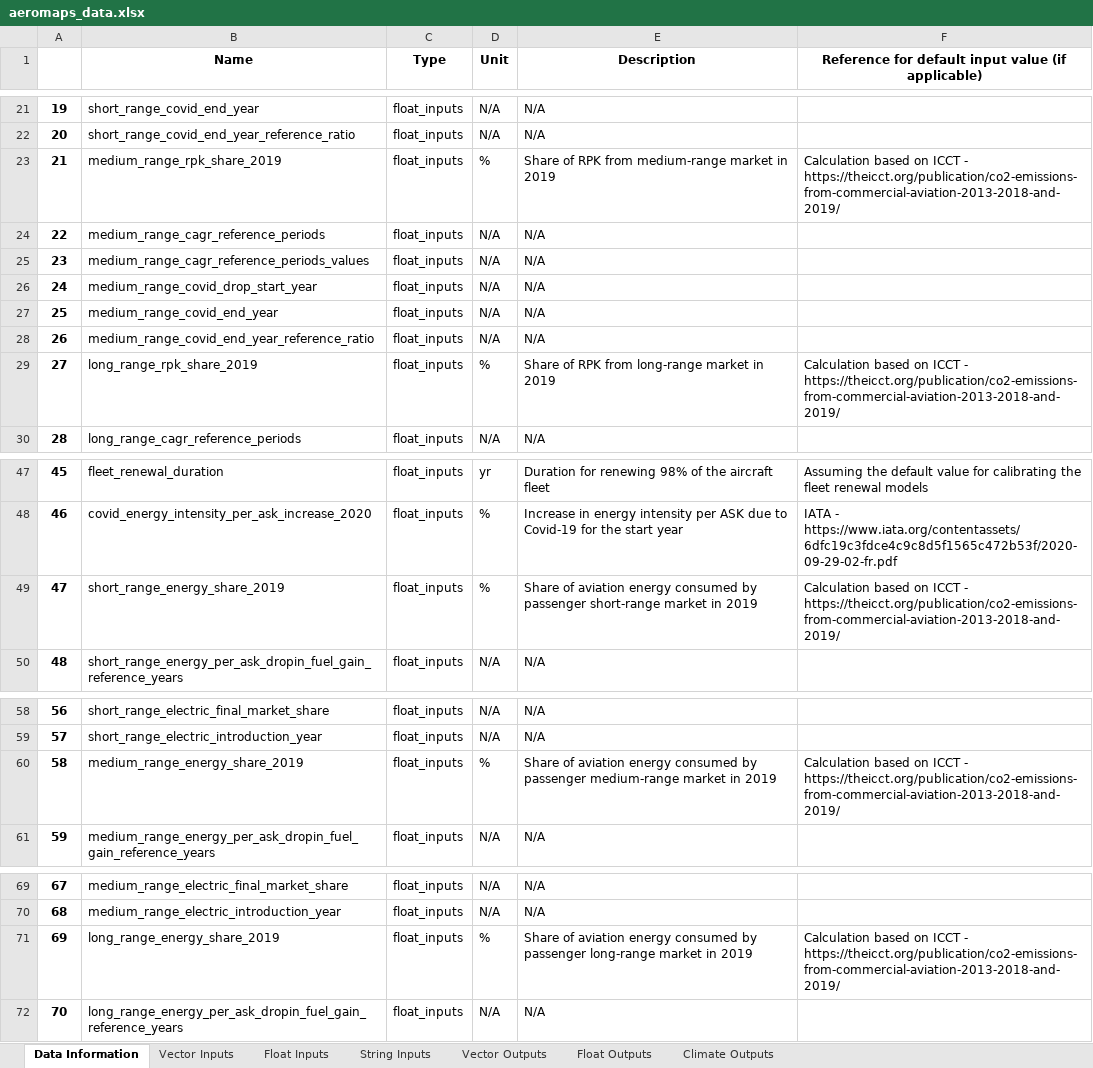
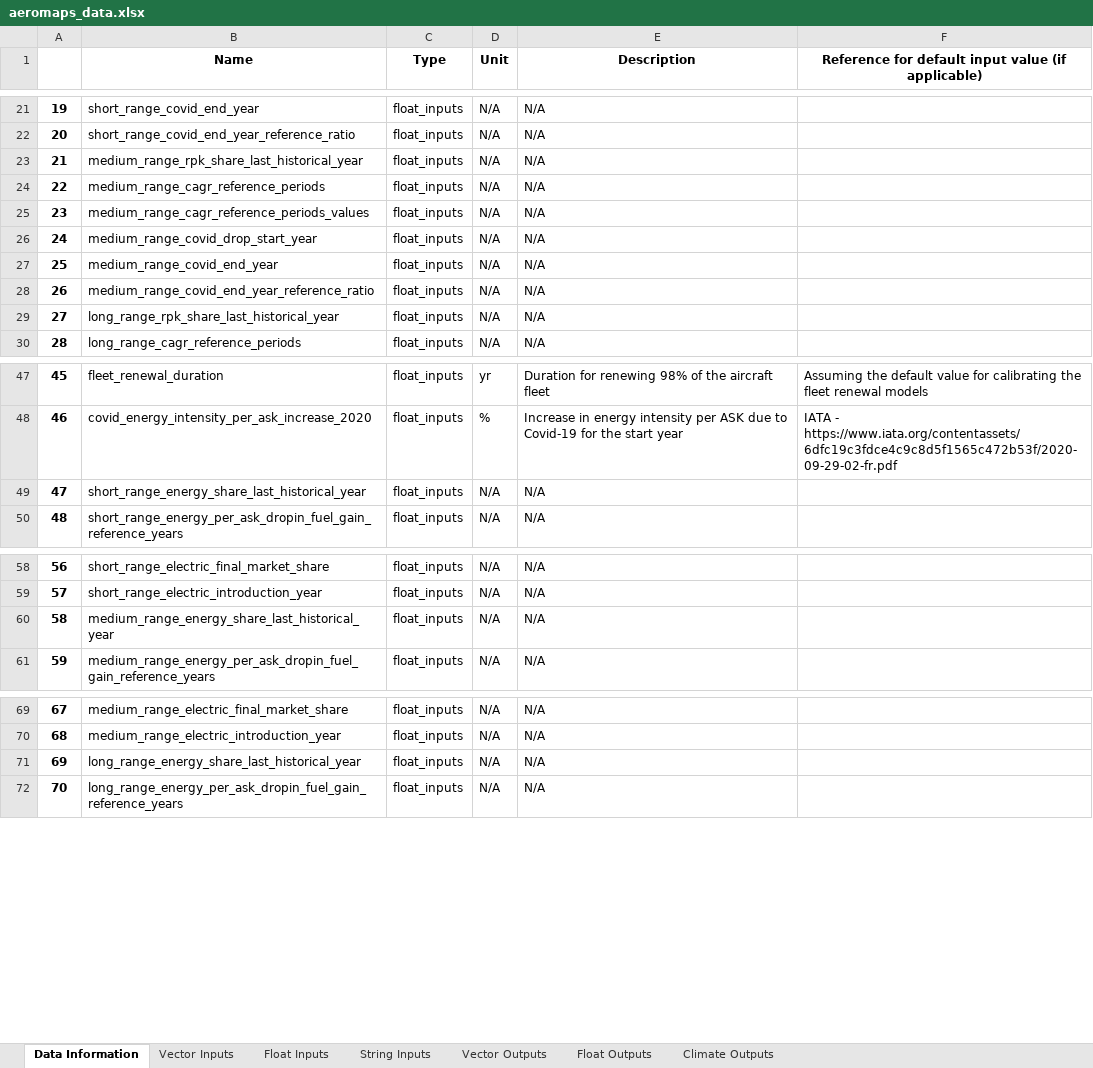
Before and after one commit to AeroMAPS/AeroMAPS, an Excel workbook: aeromaps/notebooks/tutorials/01_run_a_basic_calculation/aeromaps_data.xlsx, sheet Data Information, drawn as a sheet; only a part is shown, gaps mark what is left out; values as stored, in another font and other column widths than the file's, no borders; 1 other sheet too large or unreadable and not compared; removed rows and columns are numbered as before the commit, all else as after; the diff covers the shown part only; the diff names each change by its address in the sheet, - before the commit and + after, or states it on an @@ line.

```diff
--- a/aeromaps/notebooks/tutorials/01_run_a_basic_calculation/aeromaps_data.xlsx (sheet Data Information)
+++ b/aeromaps/notebooks/tutorials/01_run_a_basic_calculation/aeromaps_data.xlsx (sheet Data Information)
-row 23: 21 | medium_range_rpk_share_2019 | float_inputs | % | Share of RPK from medium-range market in 2019 | Calculation based on ICCT - https://theicct.org/publication/co2-emissions-from-commercial-aviation-2013-2018-and-2019/
+row 23: 21 | medium_range_rpk_share_last_historical_year | float_inputs | N/A | N/A
-row 29: 27 | long_range_rpk_share_2019 | float_inputs | % | Share of RPK from long-range market in 2019 | Calculation based on ICCT - https://theicct.org/publication/co2-emissions-from-commercial-aviation-2013-2018-and-2019/
+row 29: 27 | long_range_rpk_share_last_historical_year | float_inputs | N/A | N/A
-row 49: 47 | short_range_energy_share_2019 | float_inputs | % | Share of aviation energy consumed by passenger short-range market in 2019 | Calculation based on ICCT - https://theicct.org/publication/co2-emissions-from-commercial-aviation-2013-2018-and-2019/
+row 49: 47 | short_range_energy_share_last_historical_year | float_inputs | N/A | N/A
-row 60: 58 | medium_range_energy_share_2019 | float_inputs | % | Share of aviation energy consumed by passenger medium-range market in 2019 | Calculation based on ICCT - https://theicct.org/publication/co2-emissions-from-commercial-aviation-2013-2018-and-2019/
+row 60: 58 | medium_range_energy_share_last_historical_year | float_inputs | N/A | N/A
-row 71: 69 | long_range_energy_share_2019 | float_inputs | % | Share of aviation energy consumed by passenger long-range market in 2019 | Calculation based on ICCT - https://theicct.org/publication/co2-emissions-from-commercial-aviation-2013-2018-and-2019/
+row 71: 69 | long_range_energy_share_last_historical_year | float_inputs | N/A | N/A
```
Also changed, not shown: 15 added rows, 9 removed rows, 54 moved rows, 3 edited cells and row numbers in column A elsewhere in this sheet, sheet Climate Outputs, sheet Float Inputs, sheet Float Outputs, 10 other files.
